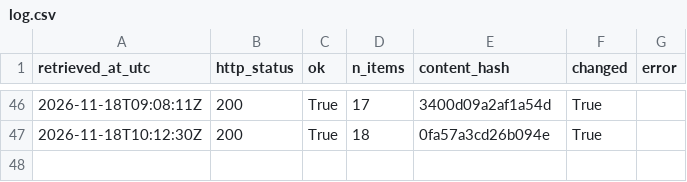
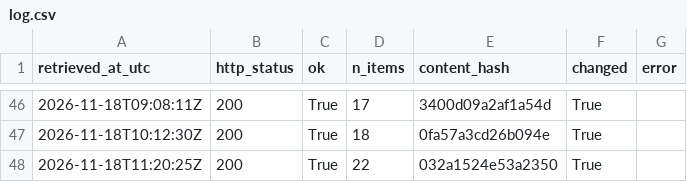
Before and after one commit to Chenyang1006/tfl-lift-data, a CSV file: data/log.csv, drawn as a sheet; only a part is shown, gaps mark what is left out; the diff names each change by its address in the sheet, - before the commit and + after, or states it on an @@ line.

Commit message:
Lift data 2026-11-18T11:20Z

```diff
--- a/data/log.csv
+++ b/data/log.csv
+row 48: 2026-11-18T11:20:25Z | 200 | True | 22 | 032a1524e53a2350 | True
```
Also changed, not shown: 2 other files.
